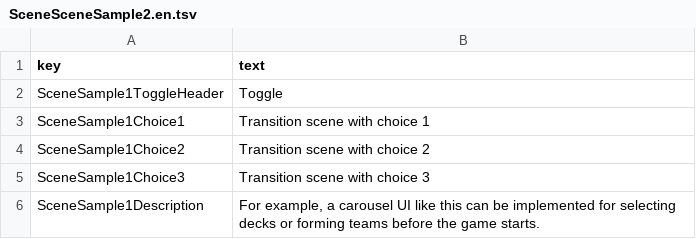
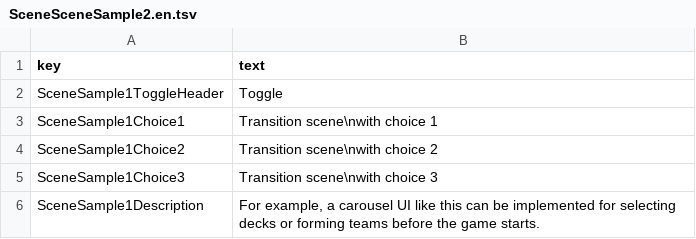
Before and after one commit to lisearcheleeds/LighthouseSample, a TSV file: Client/Assets/StreamingAssets/TextTables/SceneSceneSample2.en.tsv, drawn as a sheet.

```diff
--- a/Client/Assets/StreamingAssets/TextTables/SceneSceneSample2.en.tsv
+++ b/Client/Assets/StreamingAssets/TextTables/SceneSceneSample2.en.tsv
@@ -2,5 +2,5 @@
 SceneSample1ToggleHeader	Toggle
-SceneSample1Choice1	Transition scene with choice 1
-SceneSample1Choice2	Transition scene with choice 2
-SceneSample1Choice3	Transition scene with choice 3
+SceneSample1Choice1	Transition scene\nwith choice 1
+SceneSample1Choice2	Transition scene\nwith choice 2
+SceneSample1Choice3	Transition scene\nwith choice 3
 SceneSample1Description	For example, a carousel UI like this can be implemented for selecting decks or forming teams before the game starts.
```
Also changed, not shown: Client/Assets/StreamingAssets/TextTables/SceneHome.en.tsv, Client/Assets/StreamingAssets/TextTables/SceneHome.ja.tsv, 4 other files.
